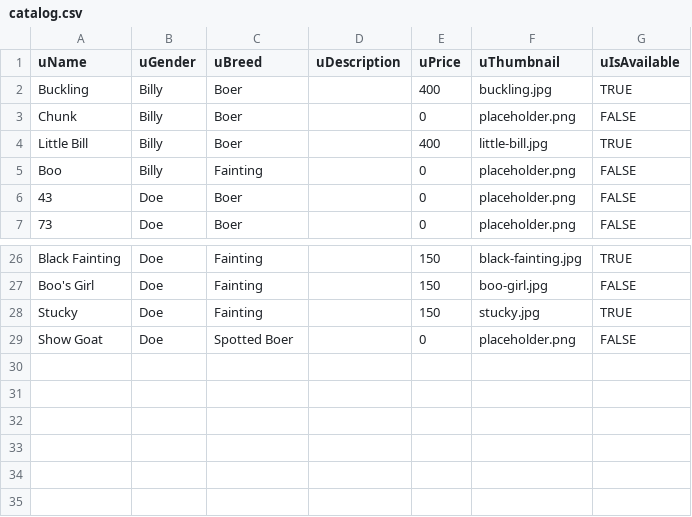
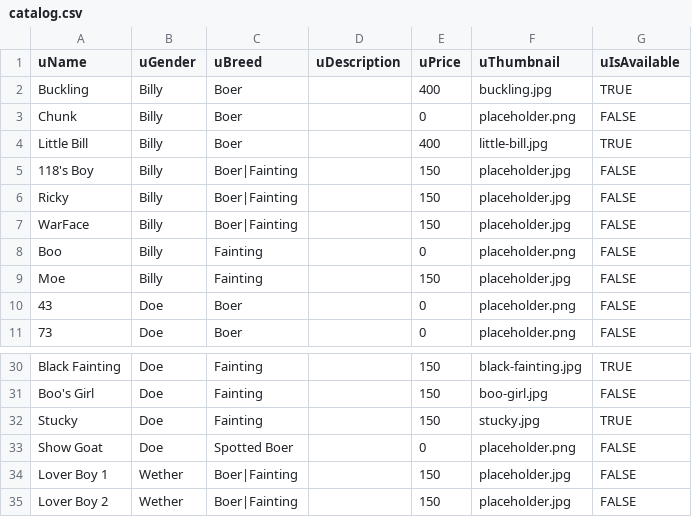
Before and after one commit to this-that-farm/com-thisthatfarm, a CSV file: data/catalog.csv, drawn as a sheet; only a part is shown, gaps mark what is left out.

Commit message:
feat: return records to catalog and hide with availability flag

```diff
--- a/data/catalog.csv
+++ b/data/catalog.csv
@@ -4,3 +4,7 @@ Chunk,Billy,Boer,,0,placeholder.png,FALSE
 Little Bill,Billy,Boer,,400,little-bill.jpg,TRUE
+118's Boy,Billy,Boer|Fainting,,150,placeholder.jpg,FALSE
+Ricky,Billy,Boer|Fainting,,150,placeholder.jpg,FALSE
+WarFace,Billy,Boer|Fainting,,150,placeholder.jpg,FALSE
 Boo,Billy,Fainting,,0,placeholder.png,FALSE
+Moe,Billy,Fainting,,150,placeholder.jpg,FALSE
 43,Doe,Boer,,0,placeholder.png,FALSE
@@ -29 +33,3 @@ Stucky,Doe,Fainting,,150,stucky.jpg,TRUE
 Show Goat,Doe,Spotted Boer,,0,placeholder.png,FALSE
+Lover Boy 1,Wether,Boer|Fainting,,150,placeholder.jpg,FALSE
+Lover Boy 2,Wether,Boer|Fainting,,150,placeholder.jpg,FALSE
```
